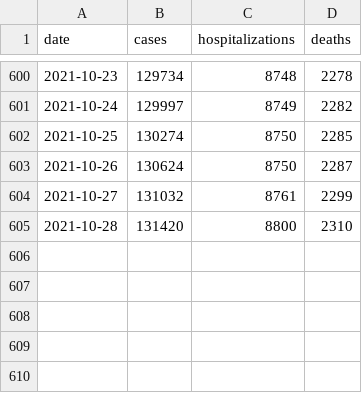
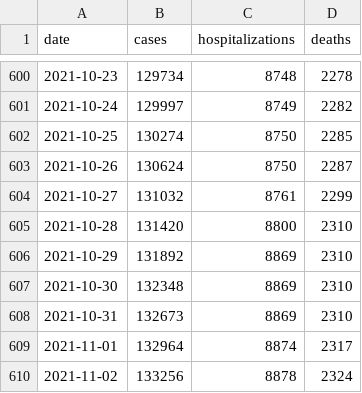
Before and after one commit to FranklinChen/covid-19-allegheny-county, a CSV file: covid-19-allegheny-county.csv, drawn as a sheet; only a part is shown, gaps mark what is left out.

Commit message:
Daily update.

```diff
--- a/covid-19-allegheny-county.csv
+++ b/covid-19-allegheny-county.csv
@@ -605 +605,6 @@ date,cases,hospitalizations,deaths
 2021-10-28,131420,8800,2310
+2021-10-29,131892,8869,2310
+2021-10-30,132348,8869,2310
+2021-10-31,132673,8869,2310
+2021-11-01,132964,8874,2317
+2021-11-02,133256,8878,2324
```
